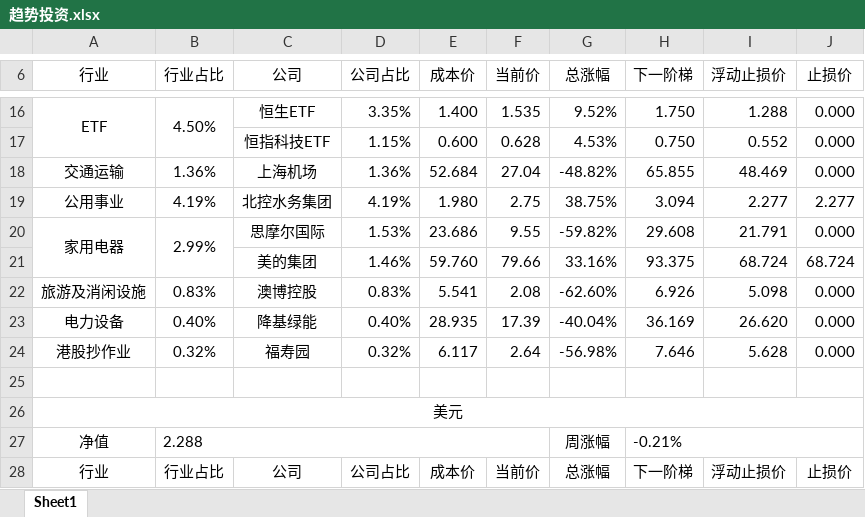
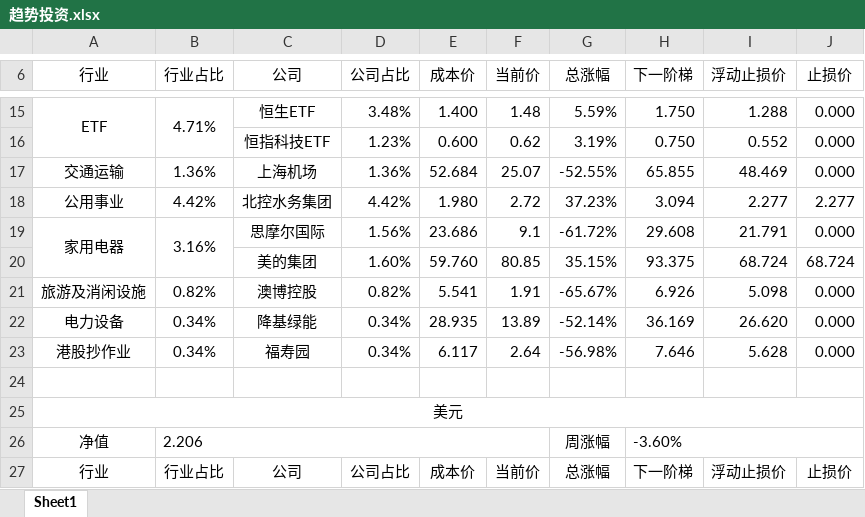
Before and after one commit to ediedone/ediedone.github.io, an Excel workbook: 趋势投资.xlsx, sheet Sheet1, drawn as a sheet; only a part is shown, gaps mark what is left out; values as stored, in another font and other column widths than the file's, no borders; conditional formats not drawn; addresses are those after the commit; the diff covers the shown part only; the diff names each change by its address in the sheet, - before the commit and + after, or states it on an @@ line.

```diff
--- a/趋势投资.xlsx (sheet Sheet1)
+++ b/趋势投资.xlsx (sheet Sheet1)
-B15 (行业占比): 4.50%
+B15 (行业占比): 4.71%
-D15 (公司占比): 3.35%
+D15 (公司占比): 3.48%
-F15 (当前价): 1.535
+F15 (当前价): 1.48
-G15 (总涨幅): 9.52%
+G15 (总涨幅): 5.59%
-D16 (公司占比): 1.15%
+D16 (公司占比): 1.23%
-F16 (当前价): 0.628
+F16 (当前价): 0.62
-G16 (总涨幅): 4.53%
+G16 (总涨幅): 3.19%
-F17 (当前价): 27.04
+F17 (当前价): 25.07
-G17 (总涨幅): -48.82%
+G17 (总涨幅): -52.55%
-B18 (行业占比): 4.19%
+B18 (行业占比): 4.42%
-D18 (公司占比): 4.19%
+D18 (公司占比): 4.42%
-F18 (当前价): 2.75
+F18 (当前价): 2.72
-G18 (总涨幅): 38.75%
+G18 (总涨幅): 37.23%
-B19 (行业占比): 2.99%
+B19 (行业占比): 3.16%
-D19 (公司占比): 1.53%
+D19 (公司占比): 1.56%
-F19 (当前价): 9.55
+F19 (当前价): 9.1
-G19 (总涨幅): -59.82%
+G19 (总涨幅): -61.72%
-D20 (公司占比): 1.46%
+D20 (公司占比): 1.60%
-F20 (当前价): 79.66
+F20 (当前价): 80.85
-G20 (总涨幅): 33.16%
+G20 (总涨幅): 35.15%
-B21 (行业占比): 0.83%
+B21 (行业占比): 0.82%
-D21 (公司占比): 0.83%
+D21 (公司占比): 0.82%
-F21 (当前价): 2.08
+F21 (当前价): 1.91
-G21 (总涨幅): -62.60%
+G21 (总涨幅): -65.67%
-B22 (行业占比): 0.40%
+B22 (行业占比): 0.34%
-D22 (公司占比): 0.40%
+D22 (公司占比): 0.34%
-F22 (当前价): 17.39
+F22 (当前价): 13.89
-G22 (总涨幅): -40.04%
+G22 (总涨幅): -52.14%
-B23 (行业占比): 0.32%
+B23 (行业占比): 0.34%
-D23 (公司占比): 0.32%
+D23 (公司占比): 0.34%
-B26 (行业占比): 2.288
+B26 (行业占比): 2.206
-H26 (下一阶梯): -0.21%
+H26 (下一阶梯): -3.60%
```
Also changed, not shown: 1 added row, 2 removed rows and 53 edited cells elsewhere in this sheet, formulas that keep their value, 2 other files.
